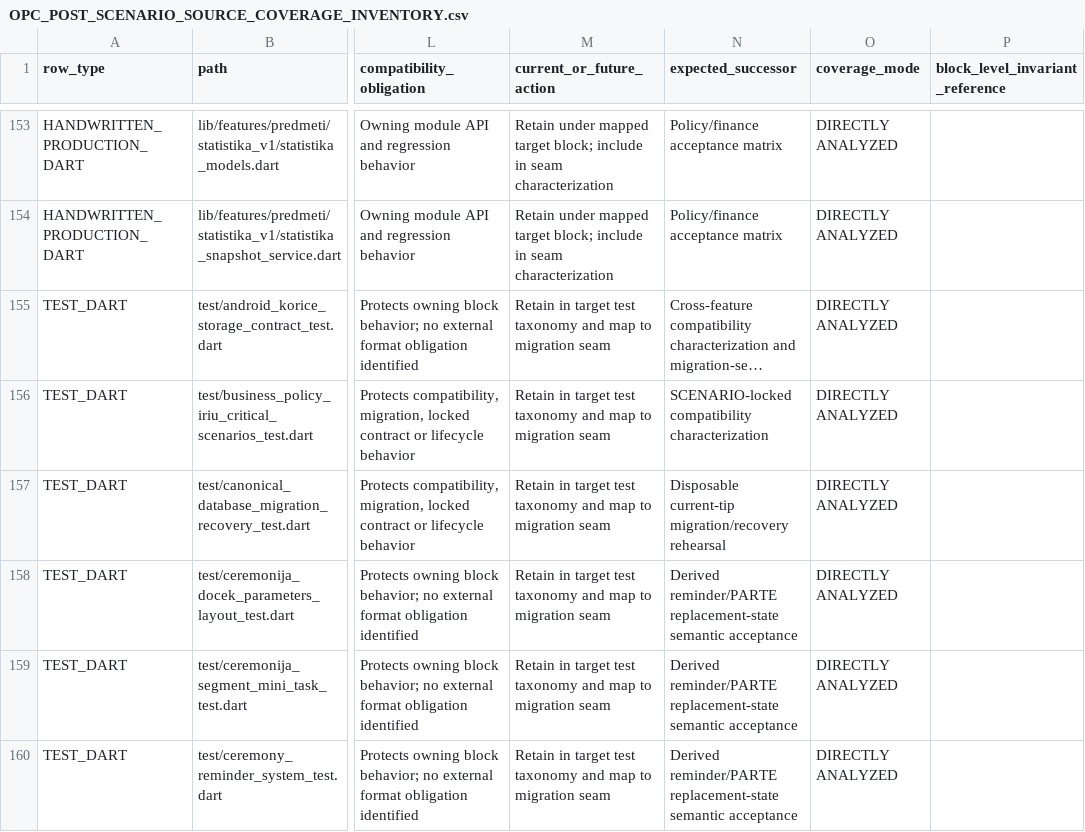
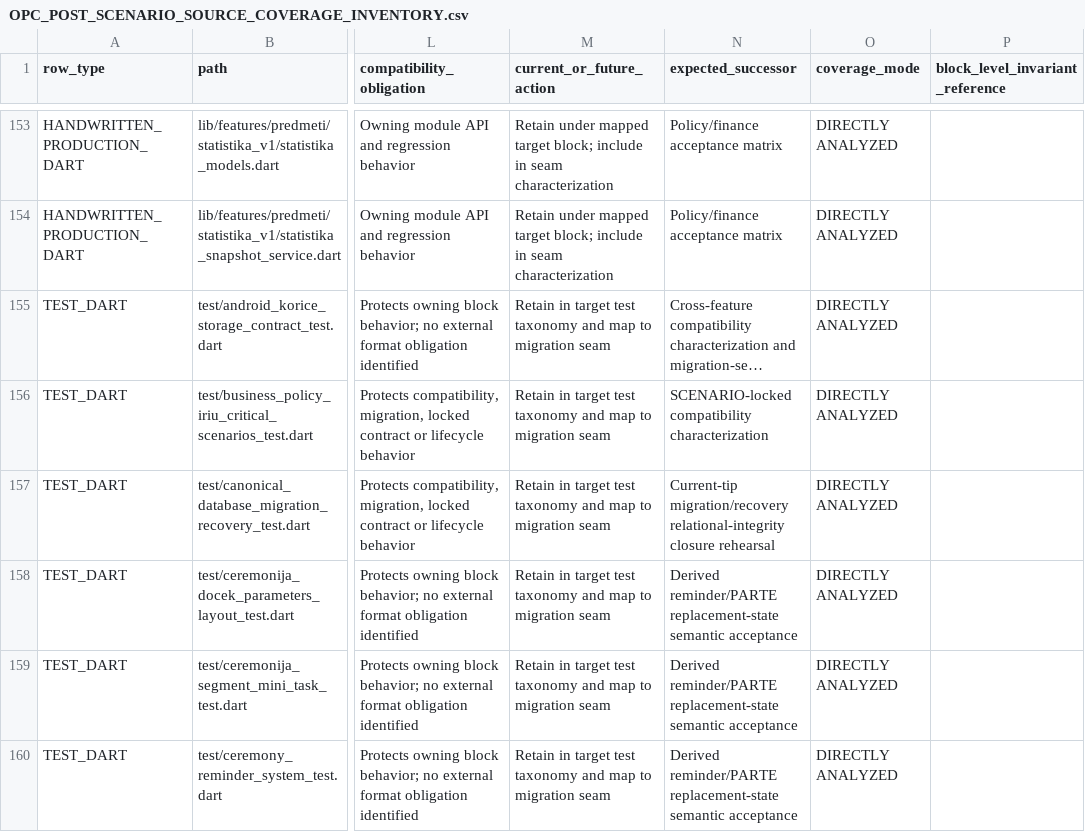
Before and after one commit to Tale74/OPC, a CSV file: docs/OPC_POST_SCENARIO_SOURCE_COVERAGE_INVENTORY.csv, drawn as a sheet; only a part is shown, gaps mark what is left out; long unchanged cells end in …; the diff covers the shown part only; the diff names each change by its address in the sheet, - before the commit and + after, or states it on an @@ line.

Commit message:
Publish RR-005 migration recovery evidence and bounded closure successor

```diff
--- a/docs/OPC_POST_SCENARIO_SOURCE_COVERAGE_INVENTORY.csv
+++ b/docs/OPC_POST_SCENARIO_SOURCE_COVERAGE_INVENTORY.csv
-N157 (expected_successor): Disposable current-tip migration/recovery rehearsal
+N157 (expected_successor): Current-tip migration/recovery relational-integrity closure rehearsal
```
Also changed, not shown: 28 edited cells elsewhere in this file, docs/OPC_POST_SCENARIO_REVIEW_COMPLETENESS_LEDGER.csv, 7 other files.
